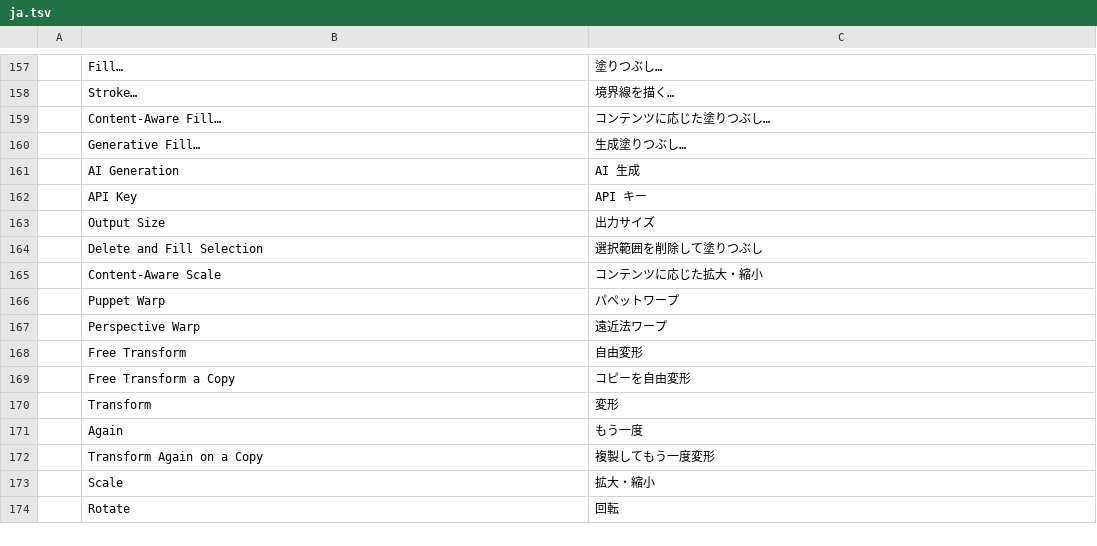
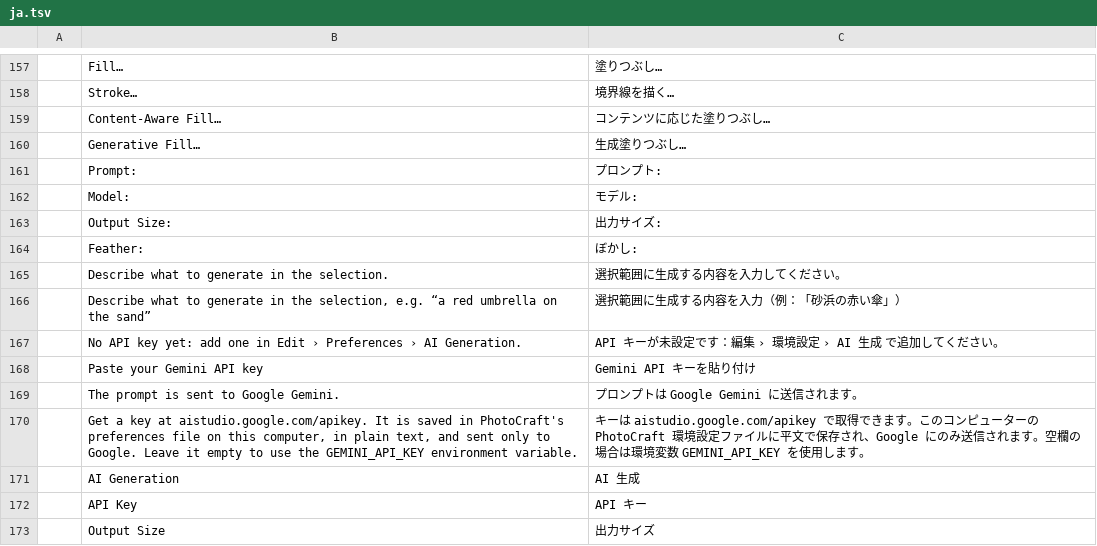
Before and after one commit to shuhanchen-arch/photocraft, a TSV file: crates/ui-egui/src/i18n/ja.tsv, drawn as a sheet; only a part is shown, gaps mark what is left out; the shorter side is filled out with more unchanged rows.

```diff
--- a/crates/ui-egui/src/i18n/ja.tsv
+++ b/crates/ui-egui/src/i18n/ja.tsv
@@ -160,2 +160,12 @@
 	Generative Fill…	生成塗りつぶし…
+	Prompt:	プロンプト:
+	Model:	モデル:
+	Output Size:	出力サイズ:
+	Feather:	ぼかし:
+	Describe what to generate in the selection.	選択範囲に生成する内容を入力してください。
+	Describe what to generate in the selection, e.g. “a red umbrella on the sand”	選択範囲に生成する内容を入力（例：「砂浜の赤い傘」）
+	No API key yet: add one in Edit › Preferences › AI Generation.	API キーが未設定です：編集 › 環境設定 › AI 生成 で追加してください。
+	Paste your Gemini API key	Gemini API キーを貼り付け
+	The prompt is sent to Google Gemini.	プロンプトは Google Gemini に送信されます。
+	Get a key at aistudio.google.com/apikey. It is saved in PhotoCraft's preferences file on this computer, in plain text, and sent only to Google. Leave it empty to use the GEMINI_API_KEY environment variable.	キーは aistudio.google.com/apikey で取得できます。このコンピューターの PhotoCraft 環境設定ファイルに平文で保存され、Google にのみ送信されます。空欄の場合は環境変数 GEMINI_API_KEY を使用します。
 	AI Generation	AI 生成
```
Also changed, not shown: crates/ui-egui/src/i18n/el.tsv, crates/ui-egui/src/i18n/fr.tsv, 18 other files.
